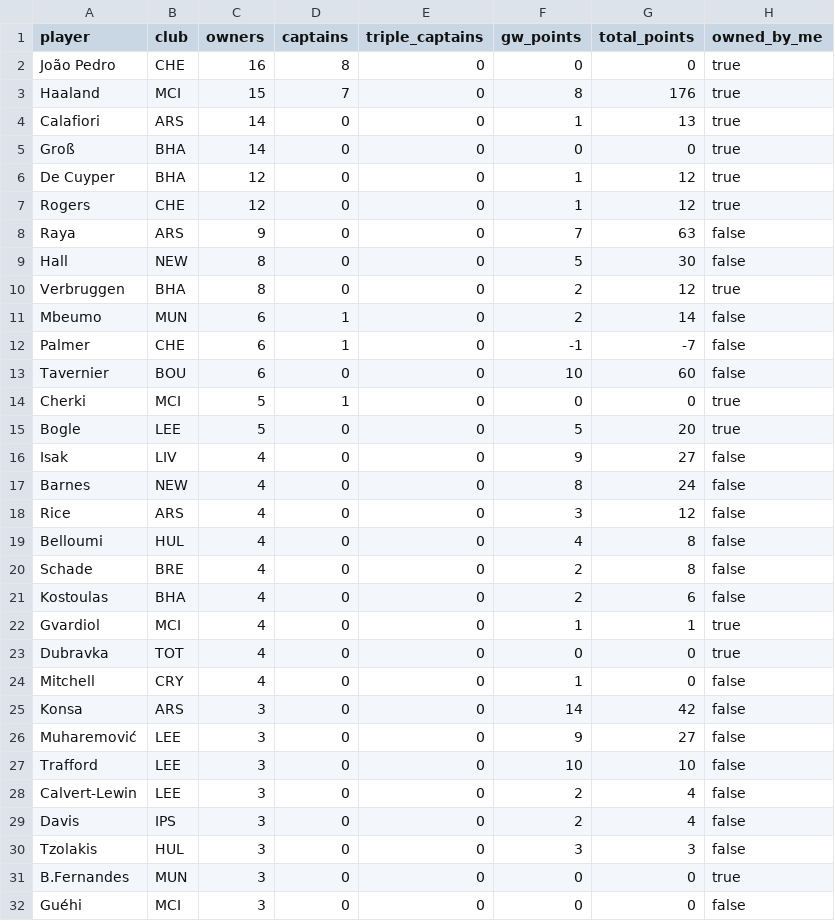
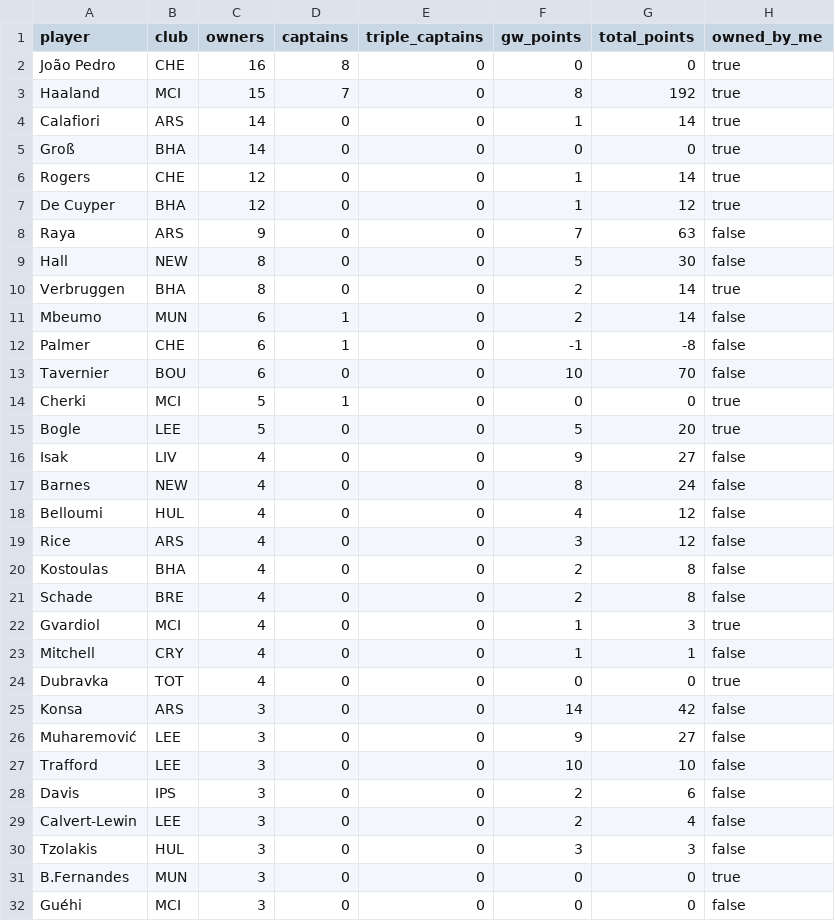
Before and after one commit to kanitnany-cloud/GPTxMe, a CSV file: mini-league/player-template-gw8.csv, drawn as a sheet; only a part is shown; the diff covers the shown part only.

```diff
--- a/mini-league/player-template-gw8.csv
+++ b/mini-league/player-template-gw8.csv
@@ -2,13 +2,13 @@ player,club,owners,captains,triple_captains,gw_points,total_points,owned_by_me
 João Pedro,CHE,16,8,0,0,0,true
-Haaland,MCI,15,7,0,8,176,true
-Calafiori,ARS,14,0,0,1,13,true
+Haaland,MCI,15,7,0,8,192,true
+Calafiori,ARS,14,0,0,1,14,true
 Groß,BHA,14,0,0,0,0,true
+Rogers,CHE,12,0,0,1,14,true
 De Cuyper,BHA,12,0,0,1,12,true
-Rogers,CHE,12,0,0,1,12,true
 Raya,ARS,9,0,0,7,63,false
 Hall,NEW,8,0,0,5,30,false
-Verbruggen,BHA,8,0,0,2,12,true
+Verbruggen,BHA,8,0,0,2,14,true
 Mbeumo,MUN,6,1,0,2,14,false
-Palmer,CHE,6,1,0,-1,-7,false
-Tavernier,BOU,6,0,0,10,60,false
+Palmer,CHE,6,1,0,-1,-8,false
+Tavernier,BOU,6,0,0,10,70,false
 Cherki,MCI,5,1,0,0,0,true
@@ -17,9 +17,9 @@ Isak,LIV,4,0,0,9,27,false
 Barnes,NEW,4,0,0,8,24,false
+Belloumi,HUL,4,0,0,4,12,false
 Rice,ARS,4,0,0,3,12,false
-Belloumi,HUL,4,0,0,4,8,false
+Kostoulas,BHA,4,0,0,2,8,false
 Schade,BRE,4,0,0,2,8,false
-Kostoulas,BHA,4,0,0,2,6,false
-Gvardiol,MCI,4,0,0,1,1,true
+Gvardiol,MCI,4,0,0,1,3,true
+Mitchell,CRY,4,0,0,1,1,false
 Dubravka,TOT,4,0,0,0,0,true
-Mitchell,CRY,4,0,0,1,0,false
 Konsa,ARS,3,0,0,14,42,false
@@ -27,4 +27,4 @@ Muharemović,LEE,3,0,0,9,27,false
 Trafford,LEE,3,0,0,10,10,false
+Davis,IPS,3,0,0,2,6,false
 Calvert-Lewin,LEE,3,0,0,2,4,false
-Davis,IPS,3,0,0,2,4,false
 Tzolakis,HUL,3,0,0,3,3,false
```
Also changed, not shown: 5 added rows, 5 removed rows and 9 edited cells elsewhere in this file, mini-league/team-summary-gw8.csv, 4 other files.
